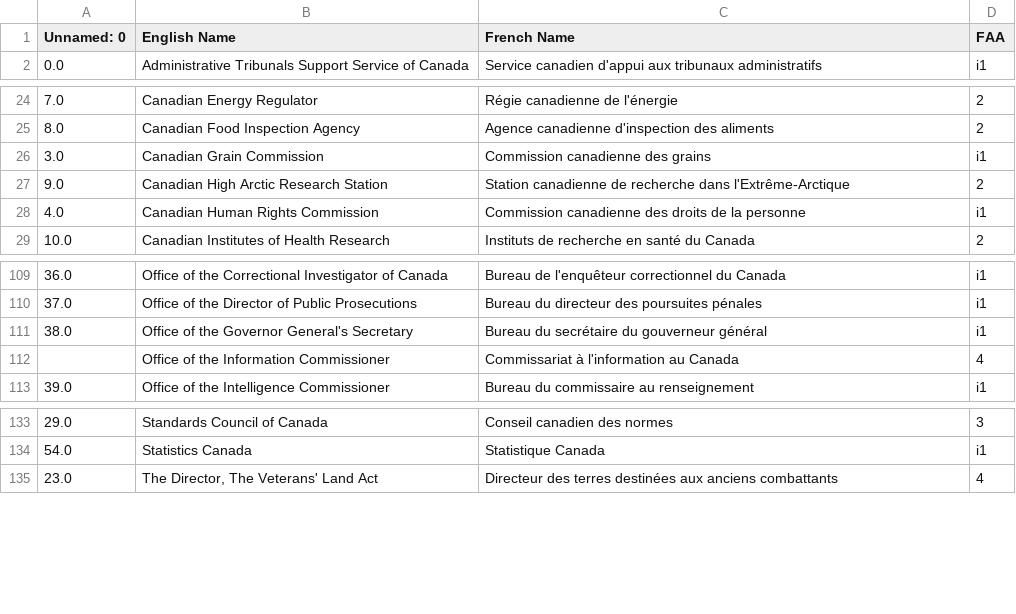
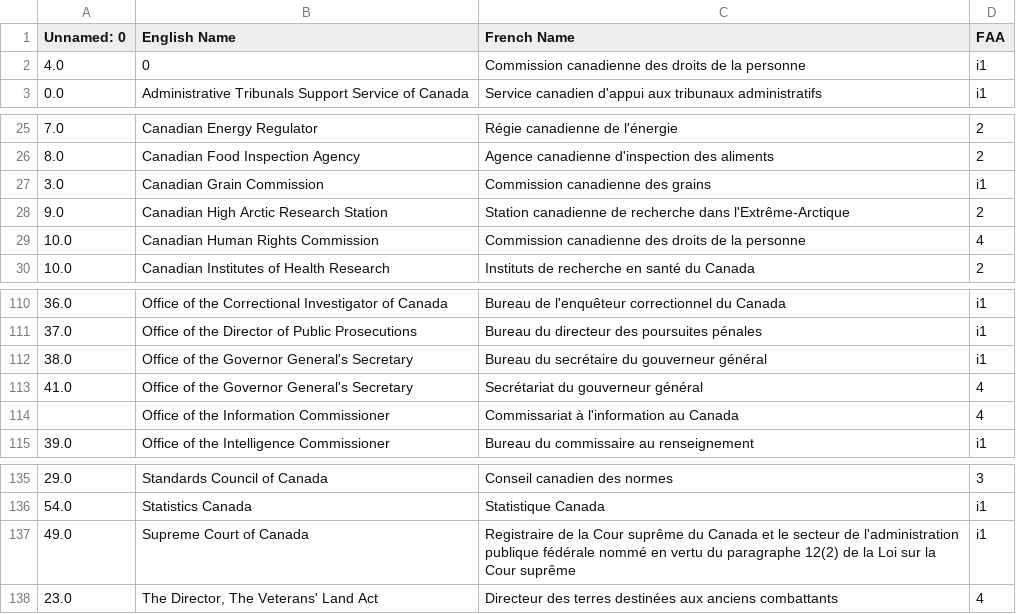
Before and after one commit to Jmikelittle/GCOrgName, a CSV file: Scraping/combined_FAA_names.csv, drawn as a sheet; only a part is shown, gaps mark what is left out.

Commit message:
unfinished work to get Supreme Court up to date

```diff
--- a/Scraping/combined_FAA_names.csv
+++ b/Scraping/combined_FAA_names.csv
@@ -1,2 +1,3 @@
 Unnamed: 0,English Name,French Name,FAA
+4.0,0,Commission canadienne des droits de la personne,i1
 0.0,Administrative Tribunals Support Service of Canada,Service canadien d'appui aux tribunaux administratifs,i1
@@ -27,3 +28,3 @@
 9.0,Canadian High Arctic Research Station,Station canadienne de recherche dans l'Extrême-Arctique,2
-4.0,Canadian Human Rights Commission,Commission canadienne des droits de la personne,i1
+10.0,Canadian Human Rights Commission,Commission canadienne des droits de la personne,4
 10.0,Canadian Institutes of Health Research,Instituts de recherche en santé du Canada,2
@@ -111,2 +112,3 @@
 38.0,Office of the Governor General's Secretary,Bureau du secrétaire du gouverneur général,i1
+41.0,Office of the Governor General's Secretary,Secrétariat du gouverneur général,4
 ,Office of the Information Commissioner,Commissariat à l'information au Canada,4
@@ -134,2 +136,3 @@
 54.0,Statistics Canada,Statistique Canada,i1
+49.0,Supreme Court of Canada,Registraire de la Cour suprême du Canada et le secteur de l'administration publique fédérale nommé en vertu du paragraphe 12(2) de la Loi sur la Cour suprême,i1
 23.0,"The Director, The Veterans' Land Act",Directeur des terres destinées aux anciens combattants,4
```
Also changed, not shown: Scraping/FAA i1 names.csv, gc_concordance.csv, 2 other files.
